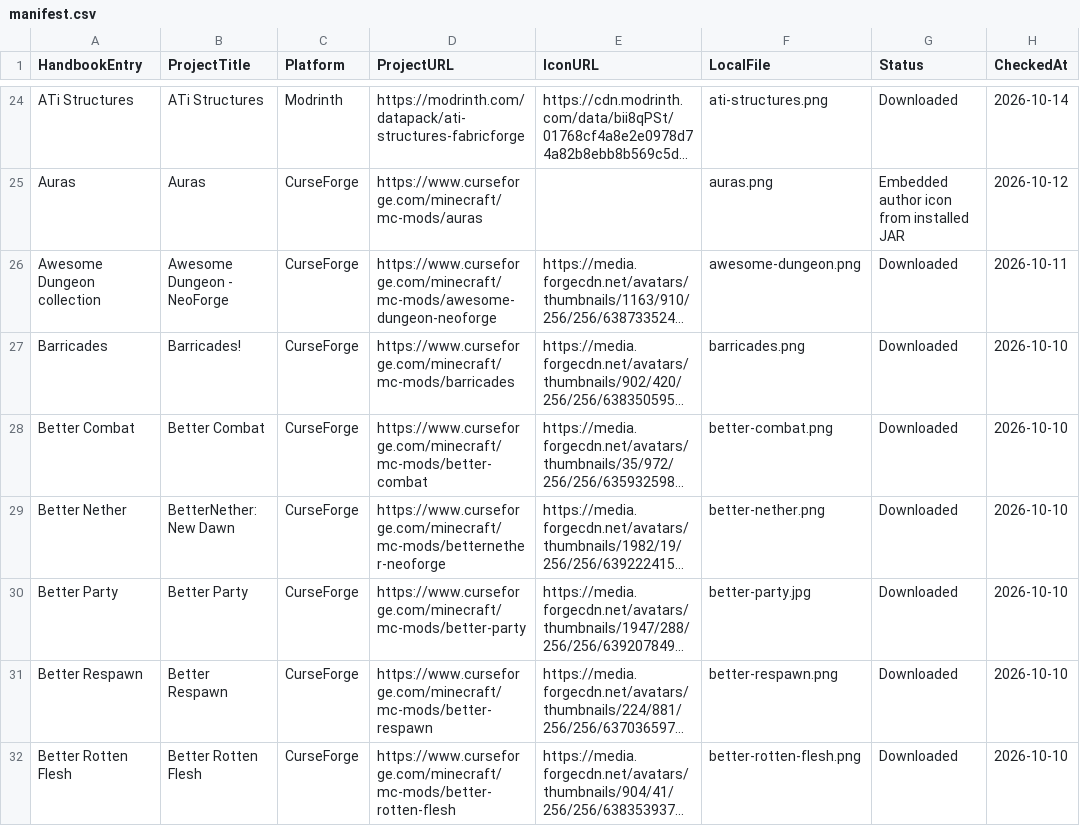
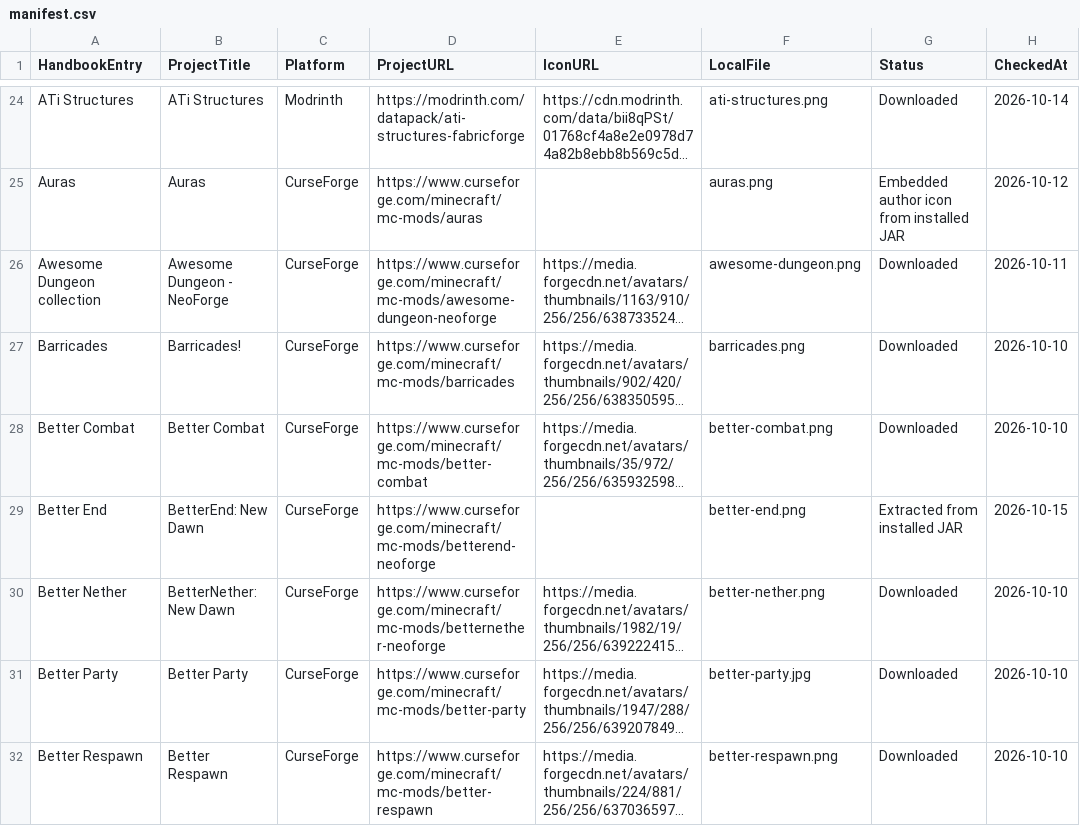
Before and after one commit to Valhaimerd/mods-server, a CSV file: docs/assets/mod-icons/manifest.csv, drawn as a sheet; only a part is shown, gaps mark what is left out; the shorter side is filled out with more unchanged rows; long unchanged cells end in …; the diff covers the shown part only; the diff names each change by its address in the sheet, - before the commit and + after, or states it on an @@ line.

```diff
--- a/docs/assets/mod-icons/manifest.csv
+++ b/docs/assets/mod-icons/manifest.csv
+row 29: Better End | BetterEnd: New Dawn | CurseForge | https://www.curseforge.com/minecraft/mc-mods/betterend-neoforge |  | better-end.png | Extracted from installed JAR | 2026-10-15
```
Also changed, not shown: 1 added row and 5 removed rows elsewhere in this file, 35 other files.
